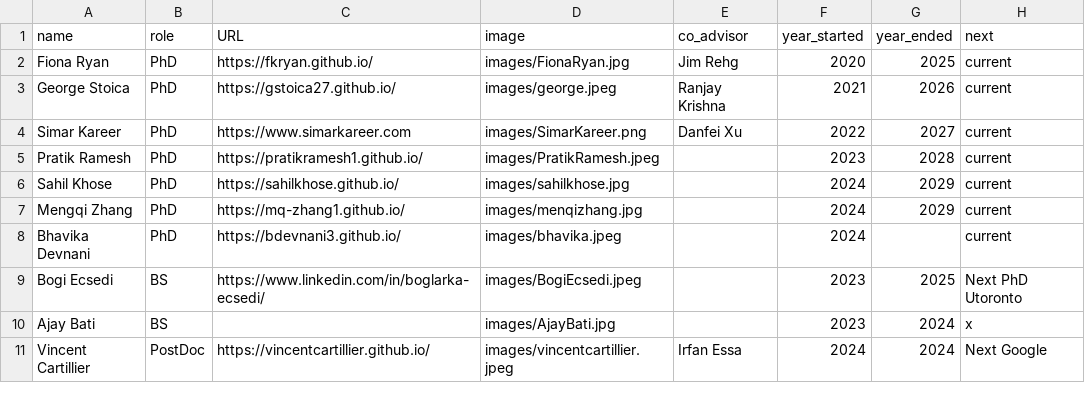
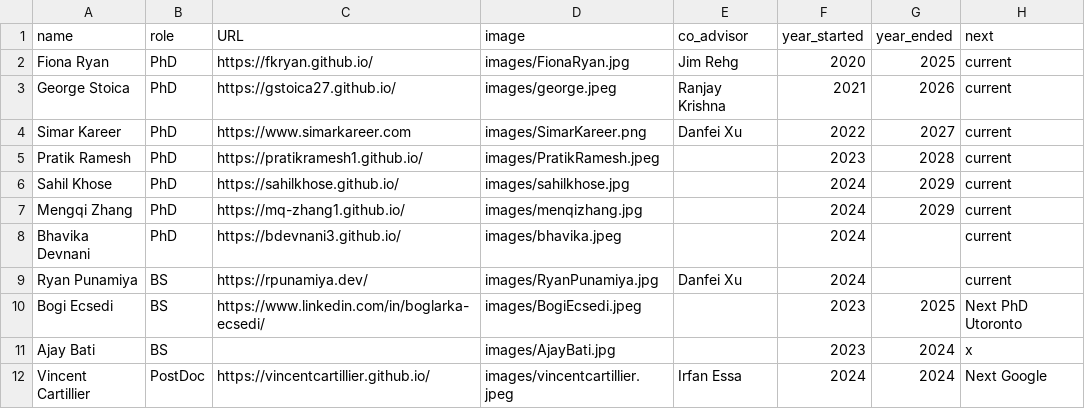
Before and after one commit to jhoffman/jhoffman.github.io, a CSV file: _data/lab.csv, drawn as a sheet; only a part is shown.

Commit message:
adding ryan

```diff
--- a/_data/lab.csv
+++ b/_data/lab.csv
@@ -8,2 +8,3 @@ Mengqi Zhang,PhD,https://mq-zhang1.github.io/,images/menqizhang.jpg,,2024,2029,c
 Bhavika Devnani,PhD,https://bdevnani3.github.io/,images/bhavika.jpeg,,2024,,current
+Ryan Punamiya,BS,https://rpunamiya.dev/,images/RyanPunamiya.jpg,Danfei Xu,2024,,current
 Bogi Ecsedi,BS,https://www.linkedin.com/in/boglarka-ecsedi/,images/BogiEcsedi.jpeg,,2023,2025,Next PhD Utoronto
```
Also changed, not shown: 1 other file.
